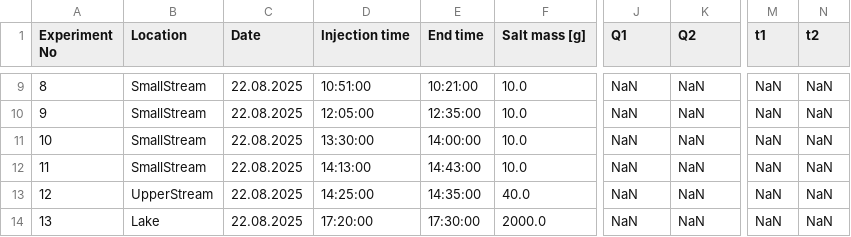
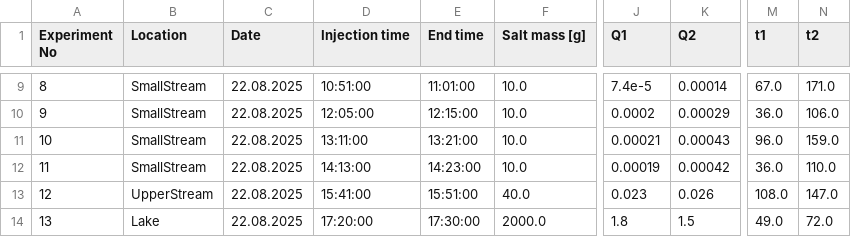
Before and after one commit to mdr-edu/GlacierHydroFieldcourse.jl, a CSV file: data/products/example/output.csv, drawn as a sheet; only a part is shown, gaps mark what is left out; the diff covers the shown part only; the diff names each change by its address in the sheet, - before the commit and + after, or states it on an @@ line.

```diff
--- a/data/products/example/output.csv
+++ b/data/products/example/output.csv
-E9 (End time): 10:21:00
+E9 (End time): 11:01:00
-J9 (Q1): NaN
+J9 (Q1): 7.4e-5
-K9 (Q2): NaN
+K9 (Q2): 0.00014
-M9 (t1): NaN
+M9 (t1): 67.0
-N9 (t2): NaN
+N9 (t2): 171.0
-E10 (End time): 12:35:00
+E10 (End time): 12:15:00
-J10 (Q1): NaN
+J10 (Q1): 0.0002
-K10 (Q2): NaN
+K10 (Q2): 0.00029
-M10 (t1): NaN
+M10 (t1): 36.0
-N10 (t2): NaN
+N10 (t2): 106.0
-D11 (Injection time): 13:30:00
+D11 (Injection time): 13:11:00
-E11 (End time): 14:00:00
+E11 (End time): 13:21:00
-J11 (Q1): NaN
+J11 (Q1): 0.00021
-K11 (Q2): NaN
+K11 (Q2): 0.00043
-M11 (t1): NaN
+M11 (t1): 96.0
-N11 (t2): NaN
+N11 (t2): 159.0
-E12 (End time): 14:43:00
+E12 (End time): 14:23:00
-J12 (Q1): NaN
+J12 (Q1): 0.00019
-K12 (Q2): NaN
+K12 (Q2): 0.00042
-M12 (t1): NaN
+M12 (t1): 36.0
-N12 (t2): NaN
+N12 (t2): 110.0
-D13 (Injection time): 14:25:00
+D13 (Injection time): 15:41:00
-E13 (End time): 14:35:00
+E13 (End time): 15:51:00
-J13 (Q1): NaN
+J13 (Q1): 0.023
-K13 (Q2): NaN
+K13 (Q2): 0.026
-M13 (t1): NaN
+M13 (t1): 108.0
-N13 (t2): NaN
+N13 (t2): 147.0
-J14 (Q1): NaN
+J14 (Q1): 1.8
-K14 (Q2): NaN
+K14 (Q2): 1.5
-M14 (t1): NaN
+M14 (t1): 49.0
-N14 (t2): NaN
+N14 (t2): 72.0
```
Also changed, not shown: 35 edited cells elsewhere in this file, data/raw/tracer_metadata.csv, 6 other files.
